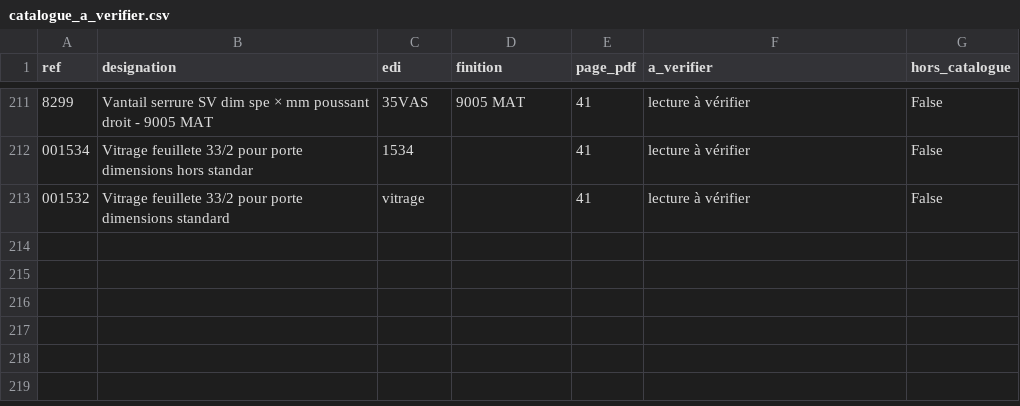
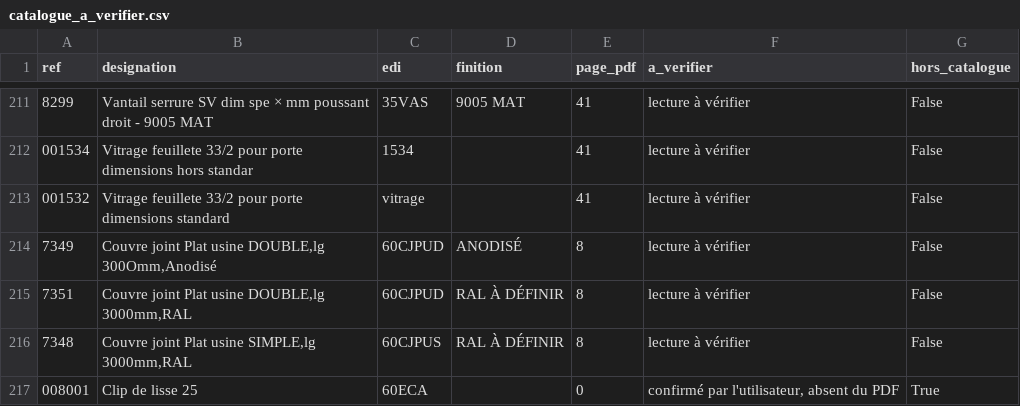
Before and after one commit to ptakguillaume-cpu/kty-configurateur, a CSV file: fiche-debit/catalogue_a_verifier.csv, drawn as a sheet; only a part is shown, gaps mark what is left out; the diff names each change by its address in the sheet, - before the commit and + after, or states it on an @@ line.

```diff
--- a/fiche-debit/catalogue_a_verifier.csv
+++ b/fiche-debit/catalogue_a_verifier.csv
+row 214: 7349 | Couvre joint Plat usine DOUBLE,lg 300Omm,Anodisé | 60CJPUD | ANODISÉ | 8 | lecture à vérifier | False
+row 215: 7351 | Couvre joint Plat usine DOUBLE,lg 3000mm,RAL | 60CJPUD | RAL À DÉFINIR | 8 | lecture à vérifier | False
+row 216: 7348 | Couvre joint Plat usine SIMPLE,lg 3000mm,RAL | 60CJPUS | RAL À DÉFINIR | 8 | lecture à vérifier | False
+row 217: 008001 | Clip de lisse 25 | 60ECA |  | 0 | confirmé par l'utilisateur, absent du PDF | True
```
Also changed, not shown: fiche-debit/catalogue_complet.csv, 3 other files.
